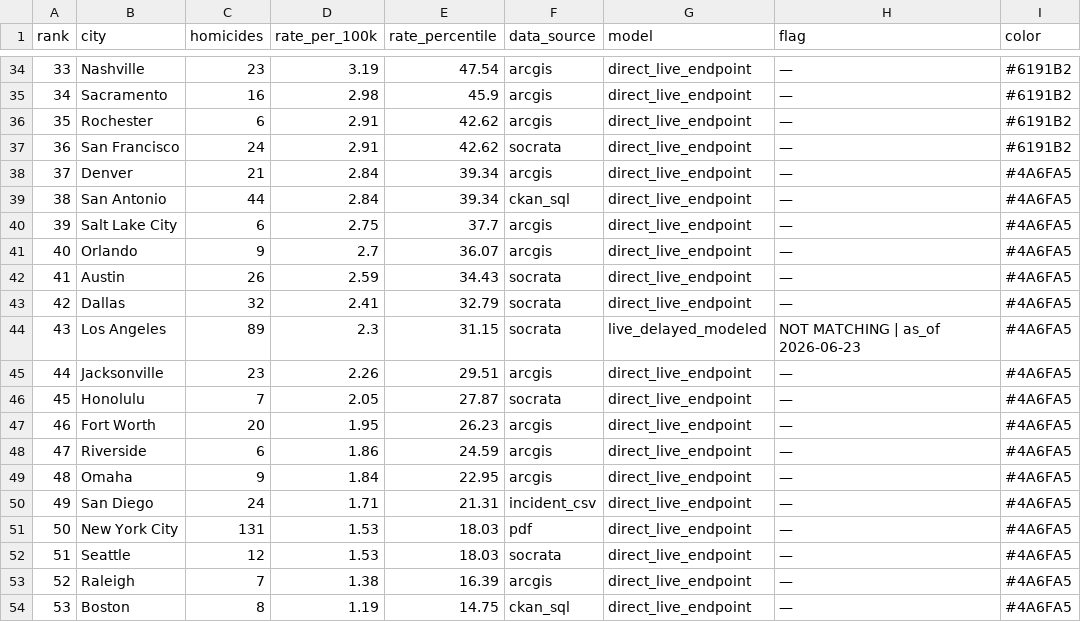
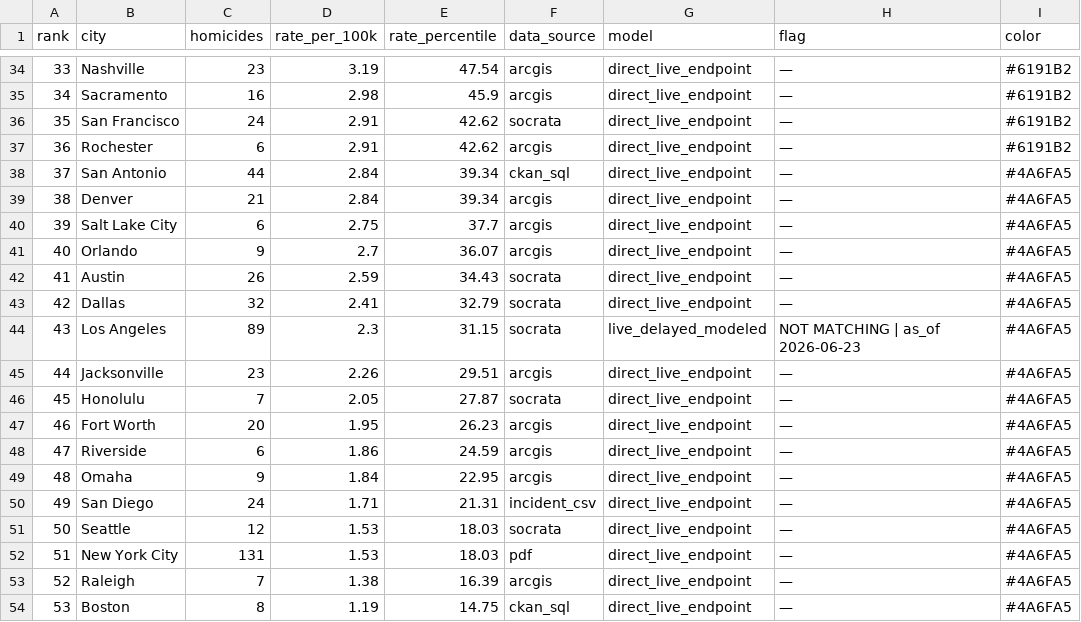
Before and after one commit to ro00archworkall/homicide_tracker, a CSV file: src/data/city_data.csv, drawn as a sheet; only a part is shown, gaps mark what is left out.

```diff
--- a/src/data/city_data.csv
+++ b/src/data/city_data.csv
@@ -35,6 +35,6 @@ rank,city,homicides,rate_per_100k,rate_percentile,data_source,model,flag,color
 34,Sacramento,16,2.98,45.9,arcgis,direct_live_endpoint,—,#6191B2
-35,Rochester,6,2.91,42.62,arcgis,direct_live_endpoint,—,#6191B2
-36,San Francisco,24,2.91,42.62,socrata,direct_live_endpoint,—,#6191B2
-37,Denver,21,2.84,39.34,arcgis,direct_live_endpoint,—,#4A6FA5
-38,San Antonio,44,2.84,39.34,ckan_sql,direct_live_endpoint,—,#4A6FA5
+35,San Francisco,24,2.91,42.62,socrata,direct_live_endpoint,—,#6191B2
+36,Rochester,6,2.91,42.62,arcgis,direct_live_endpoint,—,#6191B2
+37,San Antonio,44,2.84,39.34,ckan_sql,direct_live_endpoint,—,#4A6FA5
+38,Denver,21,2.84,39.34,arcgis,direct_live_endpoint,—,#4A6FA5
 39,Salt Lake City,6,2.75,37.7,arcgis,direct_live_endpoint,—,#4A6FA5
@@ -50,4 +50,4 @@ rank,city,homicides,rate_per_100k,rate_percentile,data_source,model,flag,color
 49,San Diego,24,1.71,21.31,incident_csv,direct_live_endpoint,—,#4A6FA5
-50,New York City,131,1.53,18.03,pdf,direct_live_endpoint,—,#4A6FA5
-51,Seattle,12,1.53,18.03,socrata,direct_live_endpoint,—,#4A6FA5
+50,Seattle,12,1.53,18.03,socrata,direct_live_endpoint,—,#4A6FA5
+51,New York City,131,1.53,18.03,pdf,direct_live_endpoint,—,#4A6FA5
 52,Raleigh,7,1.38,16.39,arcgis,direct_live_endpoint,—,#4A6FA5
```
Also changed, not shown: 1 other file.
